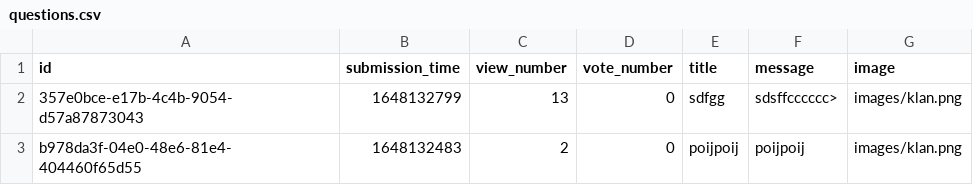
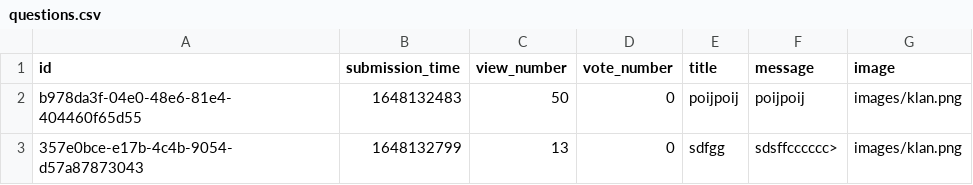
Before and after one commit to RRicsi89/askmate3, a CSV file: data/questions.csv, drawn as a sheet.

```diff
--- a/data/questions.csv
+++ b/data/questions.csv
@@ -1,3 +1,3 @@
 id,submission_time,view_number,vote_number,title,message,image
+b978da3f-04e0-48e6-81e4-404460f65d55,1648132483,50,0,poijpoij,poijpoij,images/klan.png
 357e0bce-e17b-4c4b-9054-d57a87873043,1648132799,13,0,sdfgg,sdsffcccccc>,images/klan.png
-b978da3f-04e0-48e6-81e4-404460f65d55,1648132483,2,0,poijpoij,poijpoij,images/klan.png
```
Also changed, not shown: data/answers.csv, 8 other files.
